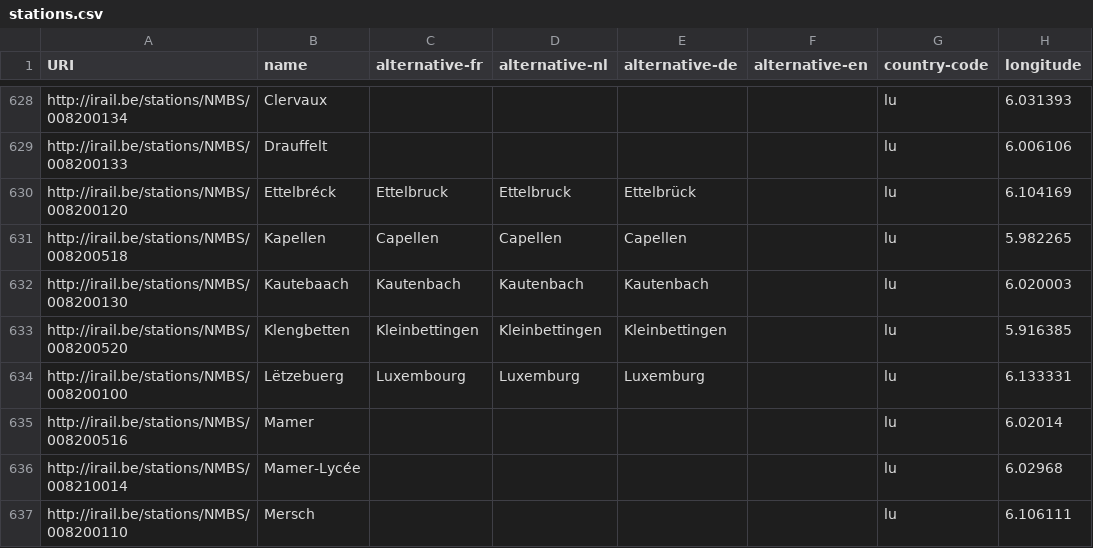
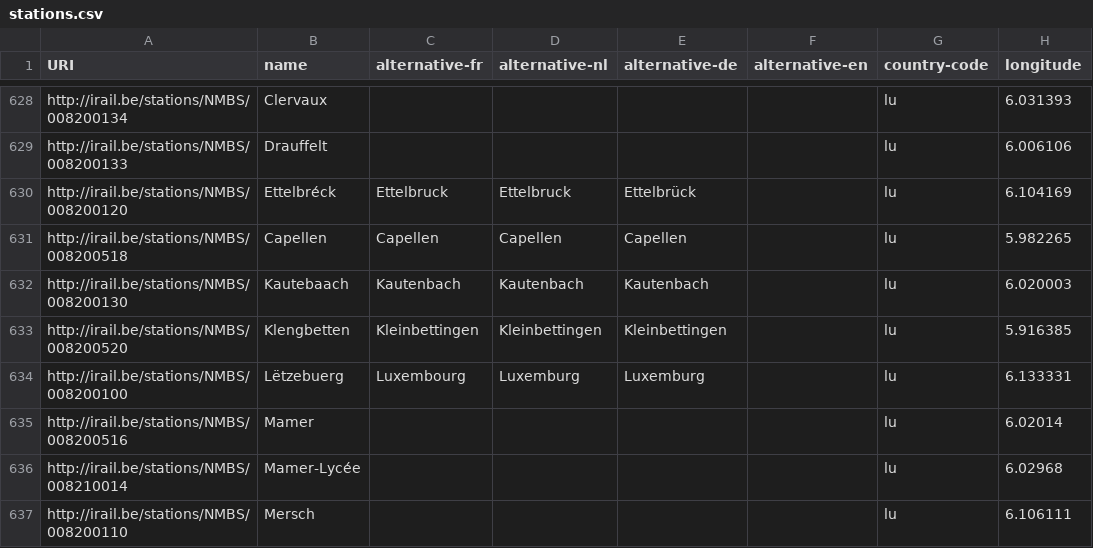
Before and after one commit to iRail/stations, a CSV file: stations.csv, drawn as a sheet; only a part is shown, gaps mark what is left out; the diff names each change by its address in the sheet, - before the commit and + after, or states it on an @@ line.

Commit message:
Capellen (L) is always with C
https://nl.wikipedia.org/wiki/Capellen_(plaats)

It is however with `K` in Luxembourgish (a language we don't support).

```diff
--- a/stations.csv
+++ b/stations.csv
-B631 (name): Kapellen
+B631 (name): Capellen
```
